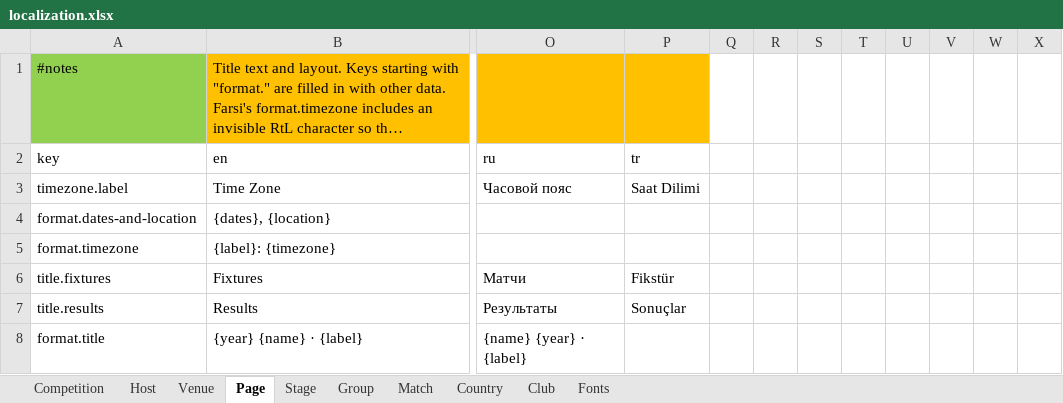
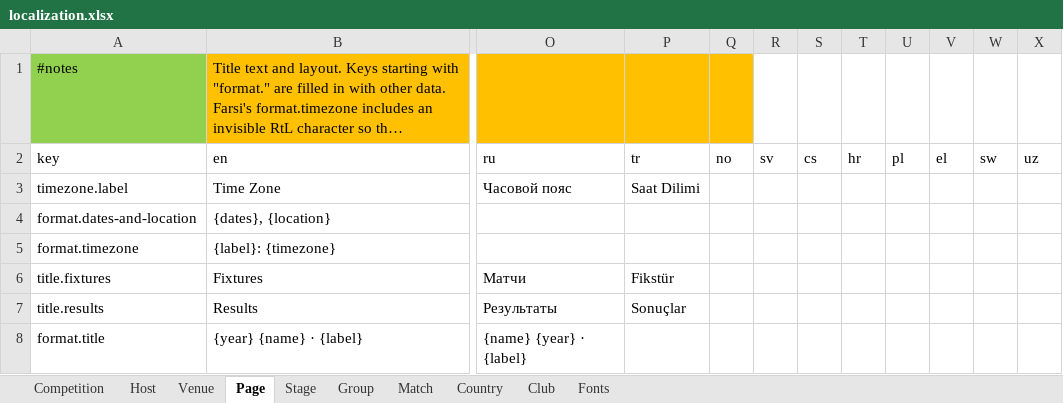
Before and after one commit to bruceoberg/soccer-tourney-poster, an Excel workbook: src/stp/database/localization.xlsx, sheet Page, drawn as a sheet; only a part is shown, gaps mark what is left out; long unchanged cells end in …; values as stored, in another font and other column widths than the file's, no borders; table styles not drawn; the diff names each change by its address in the sheet, - before the commit and + after, or states it on an @@ line.

```diff
--- a/src/stp/database/localization.xlsx (sheet Page)
+++ b/src/stp/database/localization.xlsx (sheet Page)
-Q1 fill: none
+Q1 fill: #FFC000
-Q2: (empty)
+Q2: no
-R2: (empty)
+R2: sv
-S2: (empty)
+S2: cs
-T2: (empty)
+T2: hr
-U2: (empty)
+U2: pl
-V2: (empty)
+V2: el
-W2: (empty)
+W2: sw
-X2: (empty)
+X2: uz
```
Also changed, not shown: sheet Competition, sheet Host, sheet Venue, sheet Match, sheet Group, sheet Stage, 2 more sheets.
